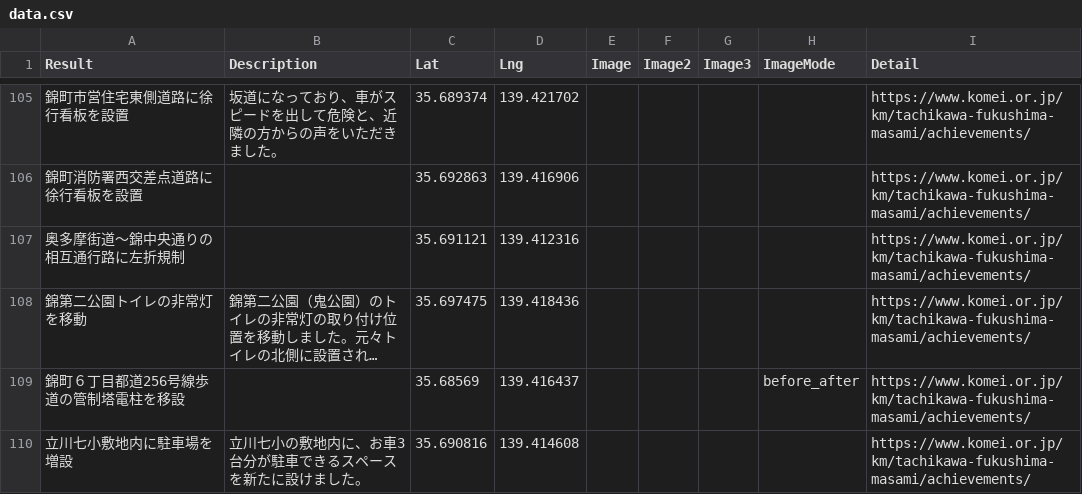
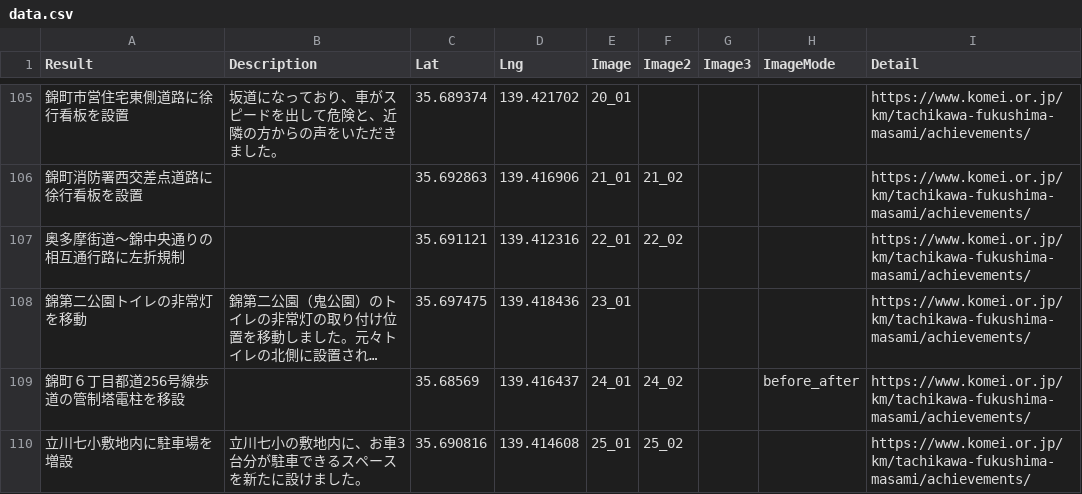
Before and after one commit to komeimap/tachikawa2022, a CSV file: data.csv, drawn as a sheet; only a part is shown, gaps mark what is left out; long unchanged cells end in …; the diff covers the shown part only; the diff names each change by its address in the sheet, - before the commit and + after, or states it on an @@ line.

```diff
--- a/data.csv
+++ b/data.csv
-E105 (Image): (empty)
+E105 (Image): 20_01
-E106 (Image): (empty)
+E106 (Image): 21_01
-F106 (Image2): (empty)
+F106 (Image2): 21_02
-E107 (Image): (empty)
+E107 (Image): 22_01
-F107 (Image2): (empty)
+F107 (Image2): 22_02
-E108 (Image): (empty)
+E108 (Image): 23_01
-E109 (Image): (empty)
+E109 (Image): 24_01
-F109 (Image2): (empty)
+F109 (Image2): 24_02
-E110 (Image): (empty)
+E110 (Image): 25_01
-F110 (Image2): (empty)
+F110 (Image2): 25_02
```
Also changed, not shown: 32 edited cells elsewhere in this file, 2 other files.
